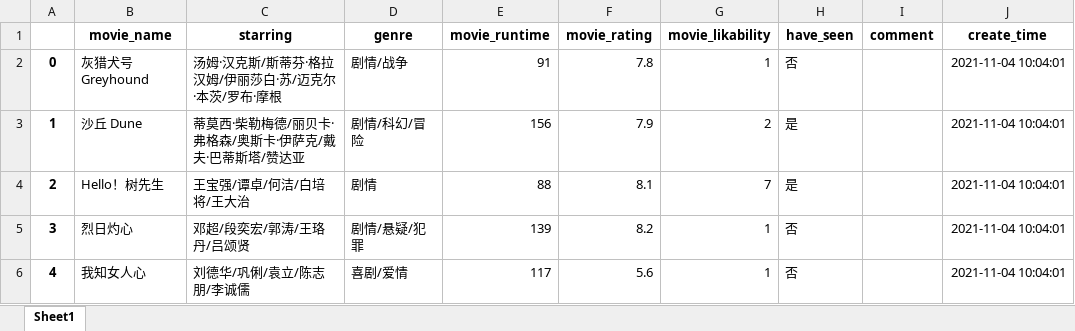
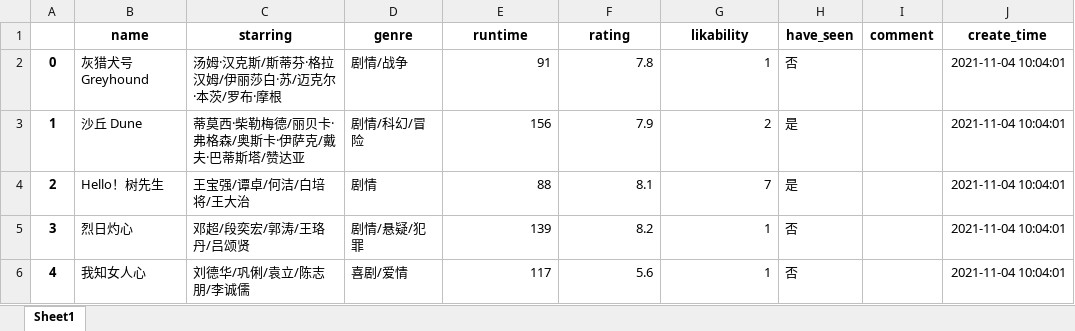
Before and after one commit to youzeFix/happymovie, an Excel workbook: server/asset/1109_import.xlsx, sheet Sheet1, drawn as a sheet; only a part is shown; values as stored, in another font and other column widths than the file's, no borders; the diff names each change by its address in the sheet, - before the commit and + after, or states it on an @@ line.

```diff
--- a/server/asset/1109_import.xlsx (sheet Sheet1)
+++ b/server/asset/1109_import.xlsx (sheet Sheet1)
-B1: movie_name
+B1: name
-E1: movie_runtime
+E1: runtime
-F1: movie_rating
+F1: rating
-G1: movie_likability
+G1: likability
```
Also changed, not shown: 6 other files.
